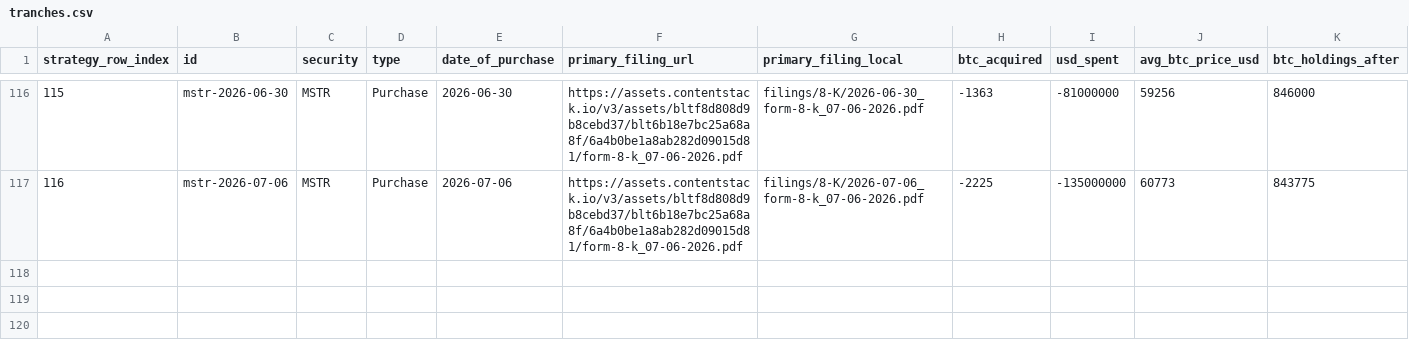
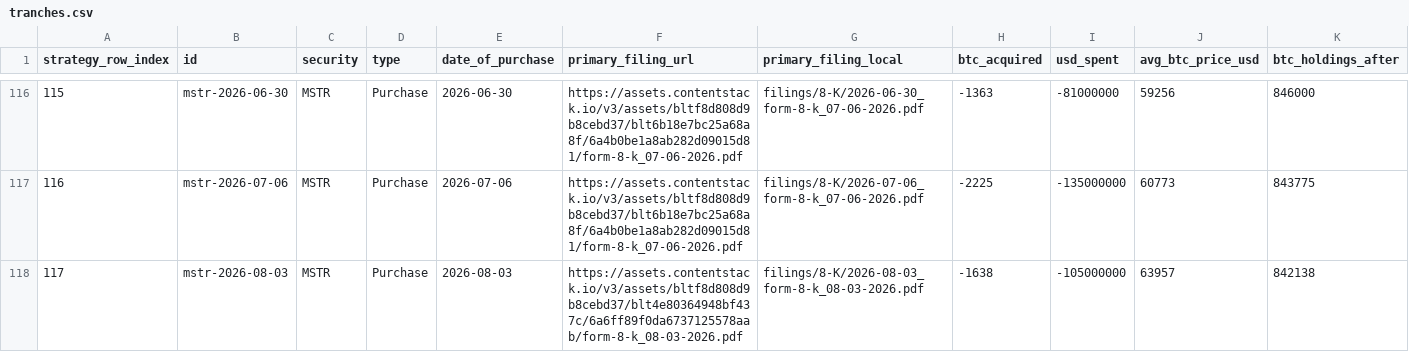
Before and after one commit to VelocityPoint/saylors-accountant-data, a CSV file: tranches.csv, drawn as a sheet; only a part is shown, gaps mark what is left out; rows hold the shown columns only; the diff names each change by its address in the sheet, - before the commit and + after, or states it on an @@ line.

Commit message:
sync from vp-cms@da77d75: Merge pull request #830 from VelocityPoint/bot/sa-weekly-tranche-refresh

```diff
--- a/tranches.csv
+++ b/tranches.csv
+row 118: 117 | mstr-2026-08-03 | MSTR | Purchase | 2026-08-03 | https://assets.contentstack.io/v3/assets/bltf8d808d9b8cebd37/blt4e80364948bf437c/6a6ff89f0da6737125578aab/form-8-k_08-03-2026.pdf | filings/8-K/2026-08-03_form-8-k_08-03-2026.pdf | -1638 | -105000000 | 63957 | 842138
```
Also changed, not shown: strc-rate-history.csv, 3 other files.
